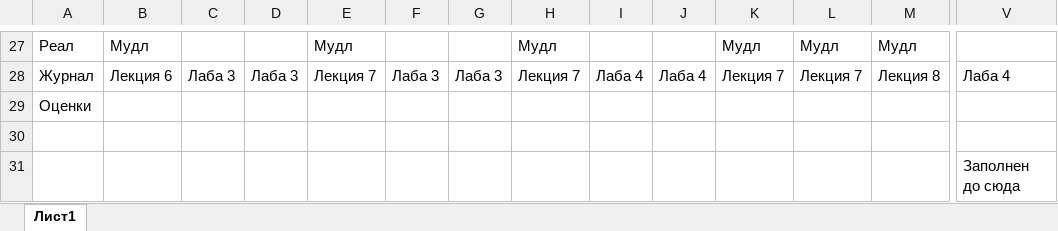
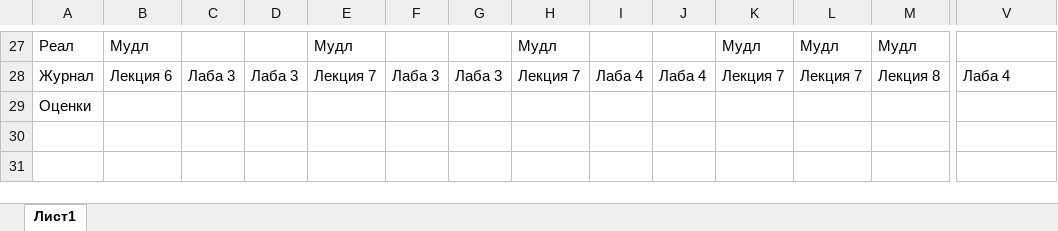
Before and after one commit to OleynikIlyaIgorevich/Journal, an Excel workbook: 5) Март/915/915 Системное программирование_март.xlsx, sheet Лист1, drawn as a sheet; only a part is shown, gaps mark what is left out; values as stored, in another font and other column widths than the file's, no borders; rows hold the shown columns only; the diff names each change by its address in the sheet, - before the commit and + after, or states it on an @@ line.

```diff
--- a/5) Март/915/915 Системное программирование_март.xlsx (sheet Лист1)
+++ b/5) Март/915/915 Системное программирование_март.xlsx (sheet Лист1)
-row 30: (empty)
-row 31:  |  |  |  |  |  |  |  |  |  |  |  |  | Заполнен до сюда
```
Also changed, not shown: 2) Декабрь/912/912 Разработка моб приложений_декабрь.xlsx, 4) Февраль/912/912 Разработка моб приложений_февраль.xlsx, 14 other files.
